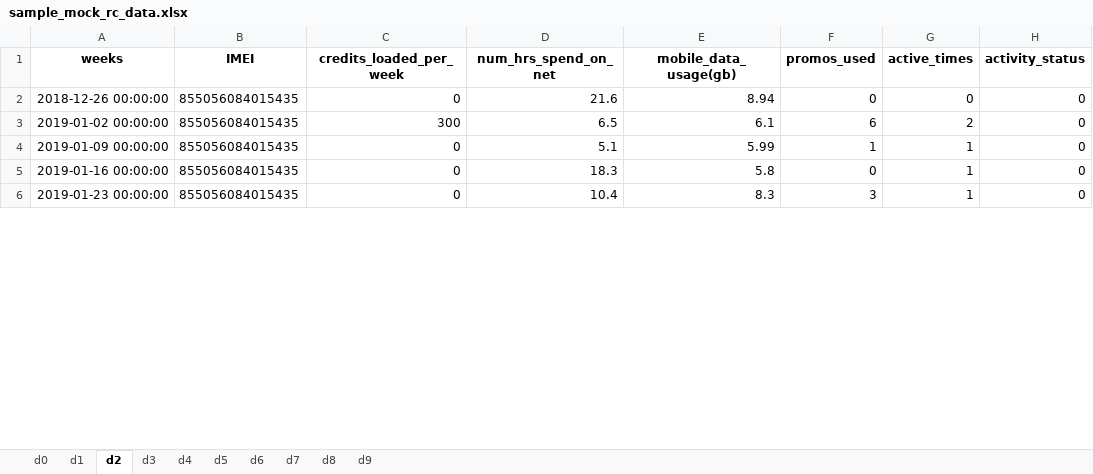
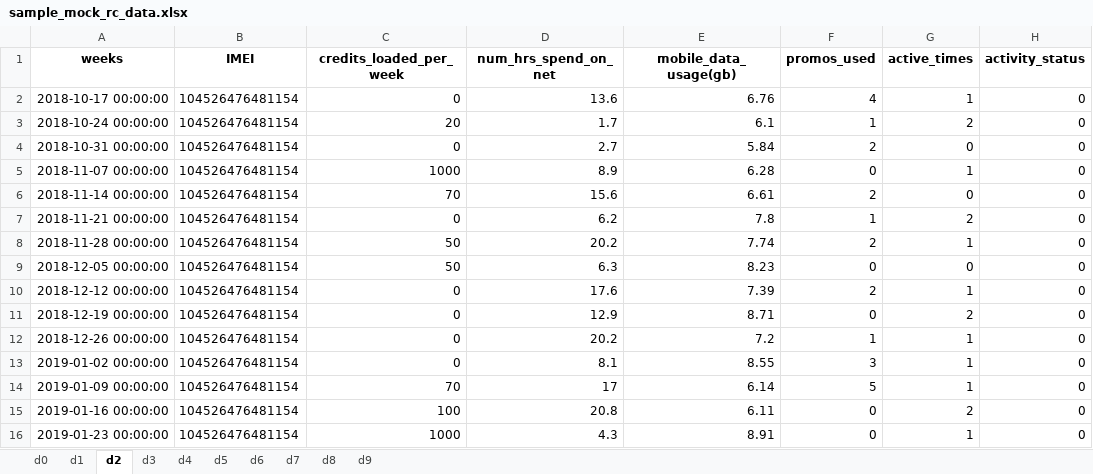
Before and after one commit to rjPajaro/Pattern-Recognition-Projects, an Excel workbook: churn-data-analysis/data/mock/sample_mock_rc_data.xlsx, sheet d2, drawn as a sheet; only a part is shown; values as stored, in another font and other column widths than the file's, no borders; addresses are those after the commit; the diff covers the shown part only; the diff names each change by its address in the sheet, - before the commit and + after, or states it on an @@ line.

Commit message:
rc-data-v0.1

```diff
--- a/churn-data-analysis/data/mock/sample_mock_rc_data.xlsx (sheet d2)
+++ b/churn-data-analysis/data/mock/sample_mock_rc_data.xlsx (sheet d2)
+row 2: 2018-10-17 00:00:00 | 104526476481154 | 0 | 13.6 | 6.76 | 4 | 1 | 0
+row 3: 2018-10-24 00:00:00 | 104526476481154 | 20 | 1.7 | 6.1 | 1 | 2 | 0
+row 4: 2018-10-31 00:00:00 | 104526476481154 | 0 | 2.7 | 5.84 | 2 | 0 | 0
+row 5: 2018-11-07 00:00:00 | 104526476481154 | 1000 | 8.9 | 6.28 | 0 | 1 | 0
+row 6: 2018-11-14 00:00:00 | 104526476481154 | 70 | 15.6 | 6.61 | 2 | 0 | 0
+row 7: 2018-11-21 00:00:00 | 104526476481154 | 0 | 6.2 | 7.8 | 1 | 2 | 0
+row 8: 2018-11-28 00:00:00 | 104526476481154 | 50 | 20.2 | 7.74 | 2 | 1 | 0
+row 9: 2018-12-05 00:00:00 | 104526476481154 | 50 | 6.3 | 8.23 | 0 | 0 | 0
+row 10: 2018-12-12 00:00:00 | 104526476481154 | 0 | 17.6 | 7.39 | 2 | 1 | 0
+row 11: 2018-12-19 00:00:00 | 104526476481154 | 0 | 12.9 | 8.71 | 0 | 2 | 0
-B12:B16 (IMEI): 855056084015435
+B12:B16 (IMEI): 104526476481154
-D12 (num_hrs_spend_on_net): 21.6
+D12 (num_hrs_spend_on_net): 20.2
-E12 (mobile_data_usage(gb)): 8.94
+E12 (mobile_data_usage(gb)): 7.2
-F12 (promos_used): 0
+F12 (promos_used): 1
-G12 (active_times): 0
+G12 (active_times): 1
-C13 (credits_loaded_per_week): 300
+C13 (credits_loaded_per_week): 0
-D13 (num_hrs_spend_on_net): 6.5
+D13 (num_hrs_spend_on_net): 8.1
-E13 (mobile_data_usage(gb)): 6.1
+E13 (mobile_data_usage(gb)): 8.55
-F13 (promos_used): 6
+F13 (promos_used): 3
-G13 (active_times): 2
+G13 (active_times): 1
-C14 (credits_loaded_per_week): 0
+C14 (credits_loaded_per_week): 70
-D14 (num_hrs_spend_on_net): 5.1
+D14 (num_hrs_spend_on_net): 17
-E14 (mobile_data_usage(gb)): 5.99
+E14 (mobile_data_usage(gb)): 6.14
-F14 (promos_used): 1
+F14 (promos_used): 5
-C15 (credits_loaded_per_week): 0
+C15 (credits_loaded_per_week): 100
-D15 (num_hrs_spend_on_net): 18.3
+D15 (num_hrs_spend_on_net): 20.8
-E15 (mobile_data_usage(gb)): 5.8
+E15 (mobile_data_usage(gb)): 6.11
-G15 (active_times): 1
+G15 (active_times): 2
-C16 (credits_loaded_per_week): 0
+C16 (credits_loaded_per_week): 1000
-D16 (num_hrs_spend_on_net): 10.4
+D16 (num_hrs_spend_on_net): 4.3
-E16 (mobile_data_usage(gb)): 8.3
+E16 (mobile_data_usage(gb)): 8.91
-F16 (promos_used): 3
+F16 (promos_used): 0
```
Also changed, not shown: 10 removed rows and 212 edited cells elsewhere in this sheet, sheet d4, sheet d1, sheet d9, sheet d0, sheet d7, sheet d5, 3 more sheets, 3 other files.
